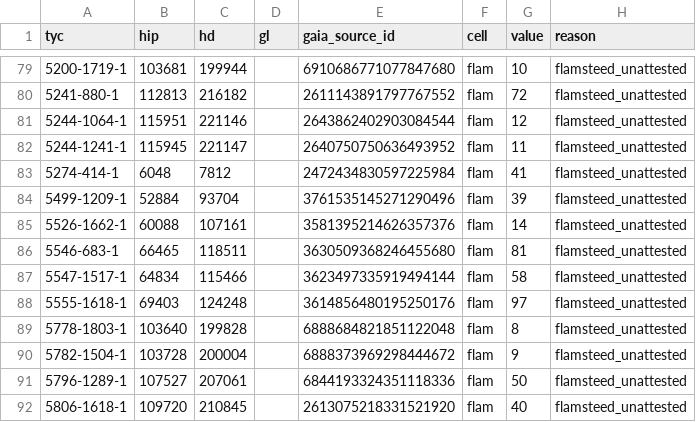
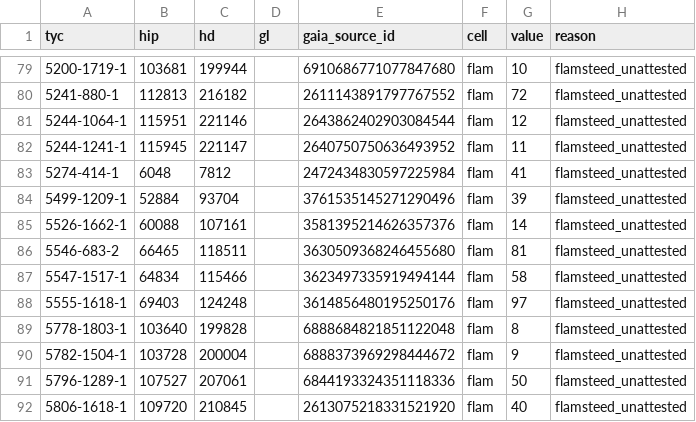
Before and after one commit to alexmensch/stellata, a TSV file: data/membership/label-drops.tsv, drawn as a sheet; only a part is shown, gaps mark what is left out.

```diff
--- a/data/membership/label-drops.tsv
+++ b/data/membership/label-drops.tsv
@@ -85,3 +85,3 @@ tyc	hip	hd	gl	gaia_source_id	cell	value	reason
 5526-1662-1	60088	107161		3581395214626357376	flam	14	flamsteed_unattested
-5546-683-1	66465	118511		3630509368246455680	flam	81	flamsteed_unattested
+5546-683-2	66465	118511		3630509368246455680	flam	81	flamsteed_unattested
 5547-1517-1	64834	115466		3623497335919494144	flam	58	flamsteed_unattested
```
Also changed, not shown: data/classic-ids/label_flips.tsv, 12 other files.
